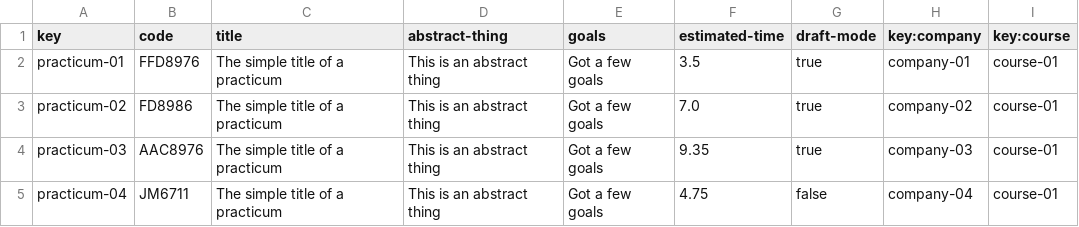
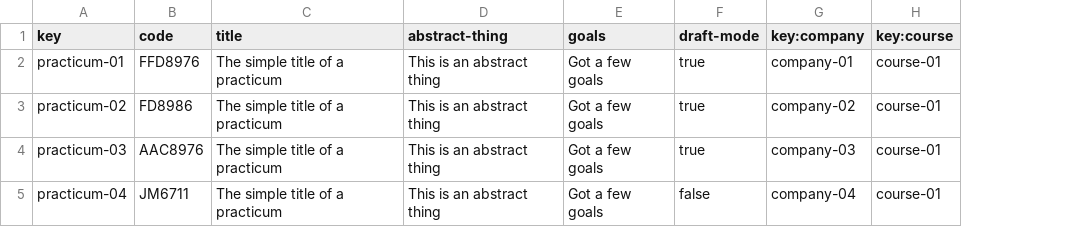
Before and after one commit to DP2-C1-02-07/Acme-L3, a CSV file: src/main/webapp/WEB-INF/resources/sample-data/practicum.csv, drawn as a sheet; the diff names each change by its address in the sheet, - before the commit and + after, or states it on an @@ line.

```diff
--- a/src/main/webapp/WEB-INF/resources/sample-data/practicum.csv
+++ b/src/main/webapp/WEB-INF/resources/sample-data/practicum.csv
-column F (estimated-time), rows 2-5: 3.5 | 7.0 | 9.35 | 4.75
```
Also changed, not shown: src/main/webapp/WEB-INF/resources/sample-data/session.csv, 29 other files.
